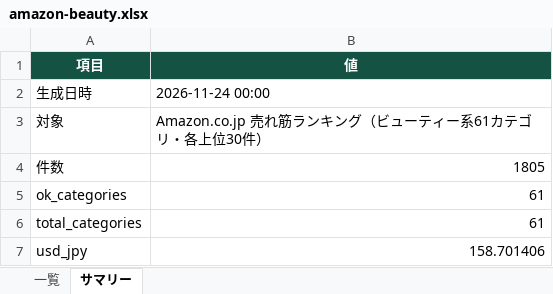
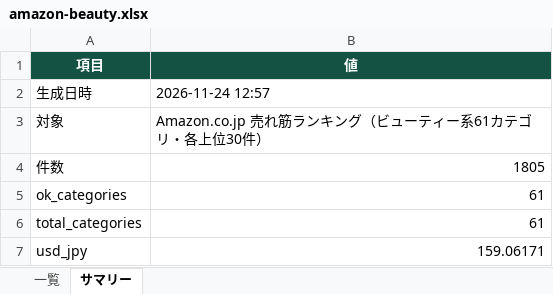
Before and after one commit to damj9169-prog/pickle_ai, an Excel workbook: downloads/amazon-beauty.xlsx, sheet サマリー, drawn as a sheet; values as stored, in another font and other column widths than the file's, no borders; the diff names each change by its address in the sheet, - before the commit and + after, or states it on an @@ line.

```diff
--- a/downloads/amazon-beauty.xlsx (sheet サマリー)
+++ b/downloads/amazon-beauty.xlsx (sheet サマリー)
-B2 (値): 2026-11-24 00:00
+B2 (値): 2026-11-24 12:57
-B7 (値): 158.701406
+B7 (値): 159.06171
```
Also changed, not shown: sheet 一覧, 12 other files.
